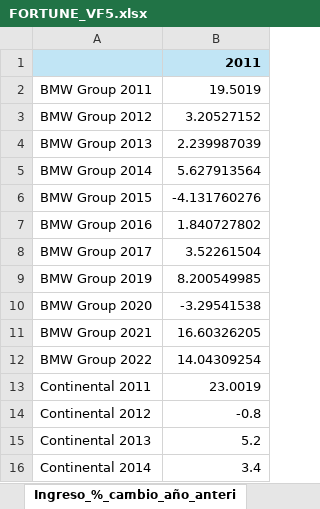
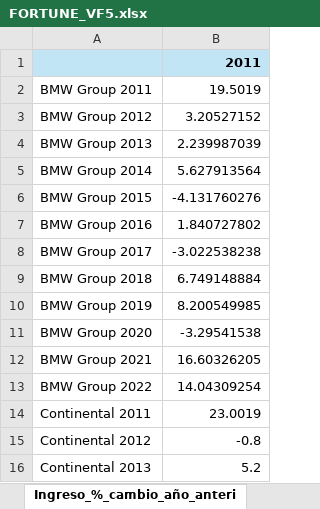
Before and after one commit to daardavid/PCA-SS, an Excel workbook: Fortun 500/FORTUNE_VF5.xlsx, sheet Ingreso_%_cambio_año_anteri, drawn as a sheet; only a part is shown; the shorter side is filled out with more unchanged rows; values as stored, in another font and other column widths than the file's, no borders; the diff names each change by its address in the sheet, - before the commit and + after, or states it on an @@ line.

```diff
--- a/Fortun 500/FORTUNE_VF5.xlsx (sheet Ingreso_%_cambio_año_anteri)
+++ b/Fortun 500/FORTUNE_VF5.xlsx (sheet Ingreso_%_cambio_año_anteri)
-B8: 3.52261504
+B8: -3.022538238
+row 9: BMW Group 2018 | 6.749148884
```
Also changed, not shown: sheet Ingresos_Millones, sheet Valor_mercado_millones, formulas that keep their value, 30 other files.
